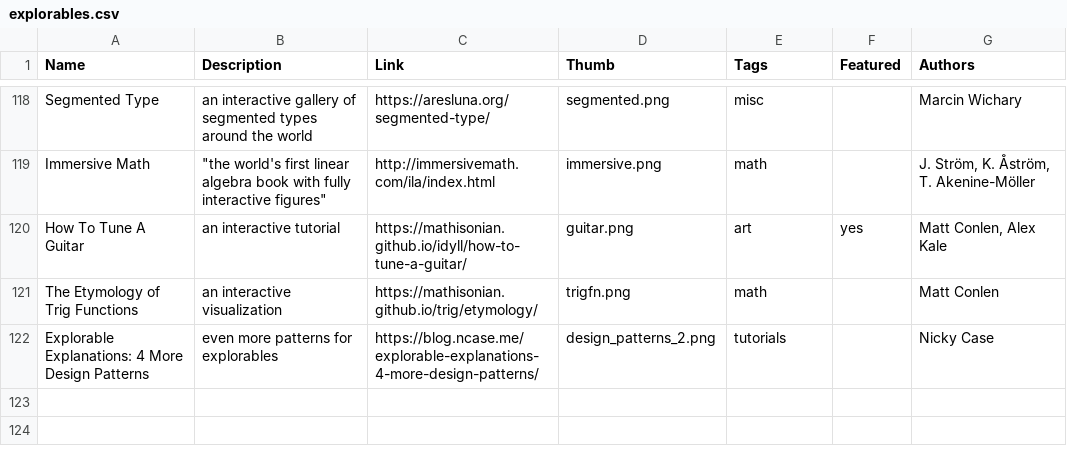
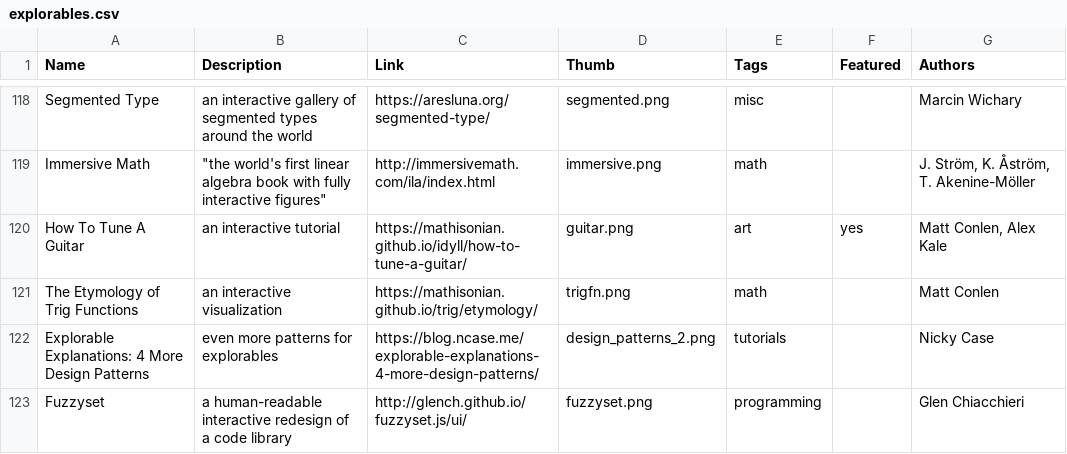
Before and after one commit to explorableexplanations/explorableexplanations.github.io, a CSV file: -data/explorables.csv, drawn as a sheet; only a part is shown, gaps mark what is left out.

Commit message:
add fuzzyset

```diff
--- a/-data/explorables.csv
+++ b/-data/explorables.csv
@@ -122 +122,2 @@
 "Explorable Explanations: 4 More Design Patterns","even more patterns for explorables","https://blog.ncase.me/explorable-explanations-4-more-design-patterns/","design_patterns_2.png","tutorials","","Nicky Case"
+"Fuzzyset","a human-readable interactive redesign of a code library","http://glench.github.io/fuzzyset.js/ui/","fuzzyset.png","programming","","Glen Chiacchieri"
```
Also changed, not shown: 1 other file.
